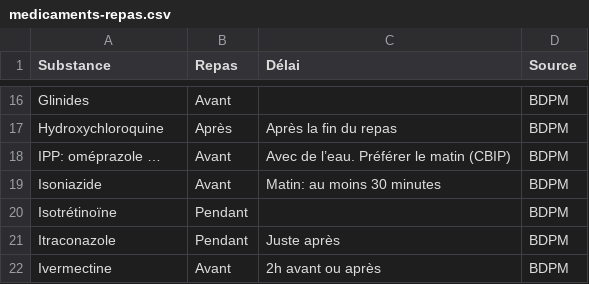
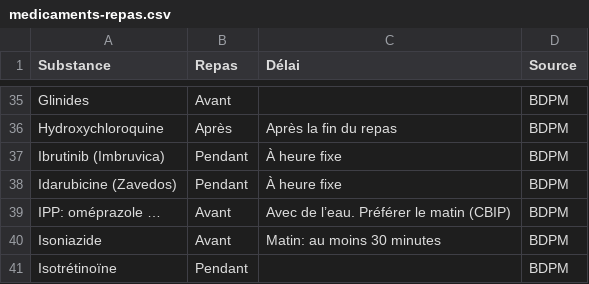
Before and after one commit to djibe/recommandations-medicales, a CSV file: assets/data/medicaments-repas.csv, drawn as a sheet; only a part is shown, gaps mark what is left out; the shorter side is filled out with more unchanged rows; the diff covers the shown part only; the diff names each change by its address in the sheet, - before the commit and + after, or states it on an @@ line.

```diff
--- a/assets/data/medicaments-repas.csv
+++ b/assets/data/medicaments-repas.csv
+row 37: Ibrutinib (Imbruvica) | Pendant | À heure fixe | BDPM
+row 38: Idarubicine (Zavedos) | Pendant | À heure fixe | BDPM
```
Also changed, not shown: 39 added rows, 1 moved row and 1 edited cell elsewhere in this file, 8 other files.
